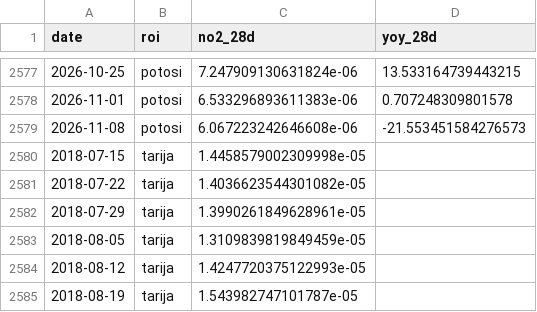
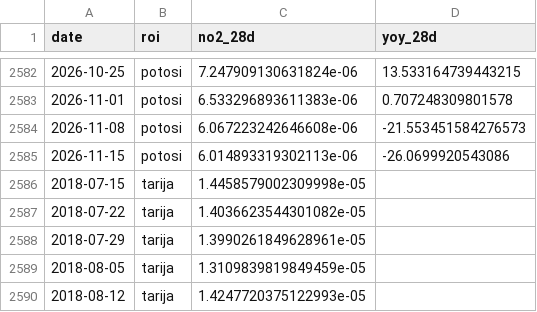
Before and after one commit to wernerhl/smog-tracker, a CSV file: data/weekly/weekly_28d.csv, drawn as a sheet; only a part is shown, gaps mark what is left out; the shorter side is filled out with more unchanged rows; the diff covers the shown part only.

```diff
--- a/data/weekly/weekly_28d.csv
+++ b/data/weekly/weekly_28d.csv
@@ -2579,2 +2584,3 @@ date,roi,no2_28d,yoy_28d
 2026-11-08,potosi,6.067223242646608e-06,-21.553451584276573
+2026-11-15,potosi,6.014893319302113e-06,-26.0699920543086
 2018-07-15,tarija,1.4458579002309998e-05,
```
Also changed, not shown: 10 added rows and 20 edited cells elsewhere in this file, data/national/national_weekly.csv, 2 other files.
